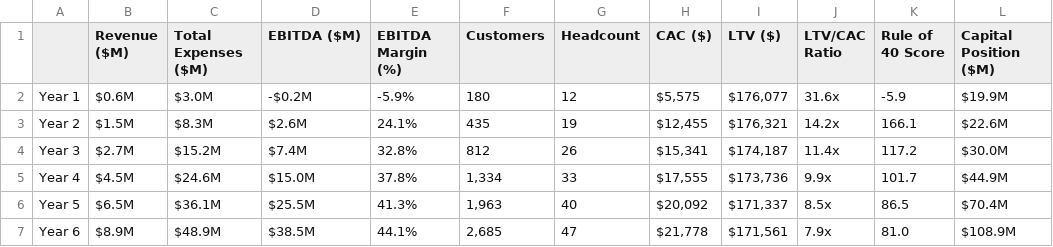
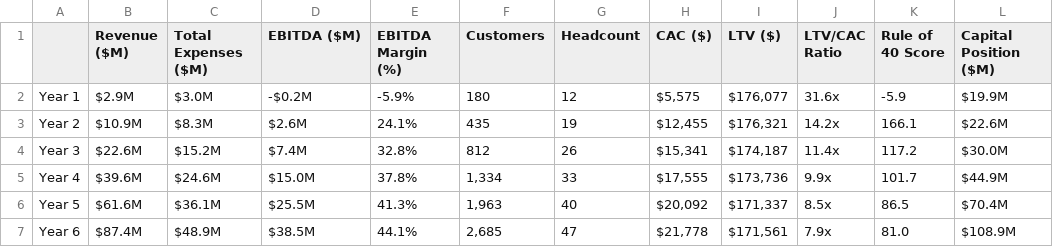
Before and after one commit to simseve/startup-financial-template, a CSV file: reports/combined/key_metrics.csv, drawn as a sheet.

```diff
--- a/reports/combined/key_metrics.csv
+++ b/reports/combined/key_metrics.csv
@@ -1,7 +1,7 @@
 ,Revenue ($M),Total Expenses ($M),EBITDA ($M),EBITDA Margin (%),Customers,Headcount,CAC ($),LTV ($),LTV/CAC Ratio,Rule of 40 Score,Capital Position ($M)
-Year 1,$0.6M,$3.0M,-$0.2M,-5.9%,180,12,"$5,575","$176,077",31.6x,-5.9,$19.9M
-Year 2,$1.5M,$8.3M,$2.6M,24.1%,435,19,"$12,455","$176,321",14.2x,166.1,$22.6M
-Year 3,$2.7M,$15.2M,$7.4M,32.8%,812,26,"$15,341","$174,187",11.4x,117.2,$30.0M
-Year 4,$4.5M,$24.6M,$15.0M,37.8%,"1,334",33,"$17,555","$173,736",9.9x,101.7,$44.9M
-Year 5,$6.5M,$36.1M,$25.5M,41.3%,"1,963",40,"$20,092","$171,337",8.5x,86.5,$70.4M
-Year 6,$8.9M,$48.9M,$38.5M,44.1%,"2,685",47,"$21,778","$171,561",7.9x,81.0,$108.9M
+Year 1,$2.9M,$3.0M,-$0.2M,-5.9%,180,12,"$5,575","$176,077",31.6x,-5.9,$19.9M
+Year 2,$10.9M,$8.3M,$2.6M,24.1%,435,19,"$12,455","$176,321",14.2x,166.1,$22.6M
+Year 3,$22.6M,$15.2M,$7.4M,32.8%,812,26,"$15,341","$174,187",11.4x,117.2,$30.0M
+Year 4,$39.6M,$24.6M,$15.0M,37.8%,"1,334",33,"$17,555","$173,736",9.9x,101.7,$44.9M
+Year 5,$61.6M,$36.1M,$25.5M,41.3%,"1,963",40,"$20,092","$171,337",8.5x,86.5,$70.4M
+Year 6,$87.4M,$48.9M,$38.5M,44.1%,"2,685",47,"$21,778","$171,561",7.9x,81.0,$108.9M
```
Also changed, not shown: 17 other files.
